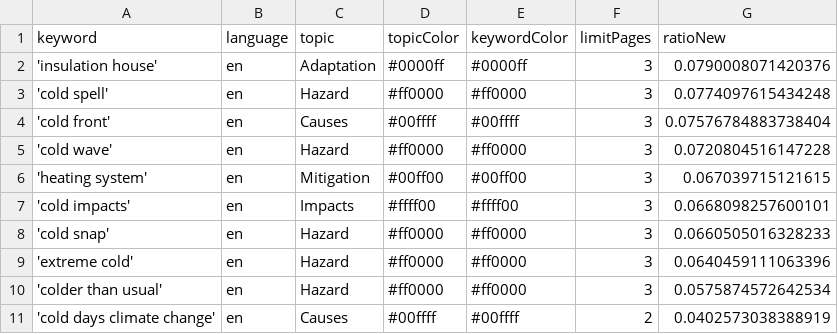
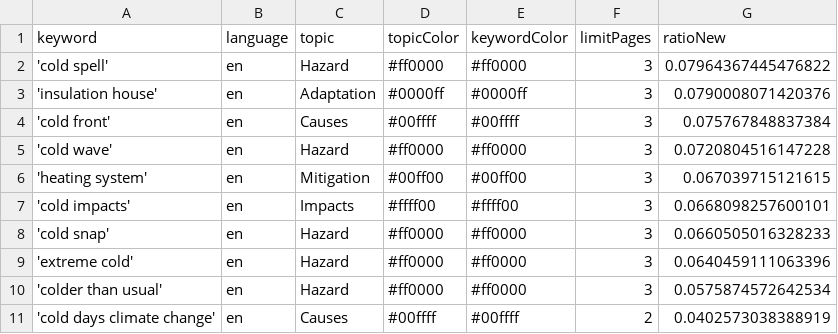
Before and after one commit to JW-news/ColdIsComing, a CSV file: keywords.csv, drawn as a sheet.

```diff
--- a/keywords.csv
+++ b/keywords.csv
@@ -1,5 +1,5 @@
 keyword,language,topic,topicColor,keywordColor,limitPages,ratioNew
+'cold spell',en,Hazard,#ff0000,#ff0000,3,0.07964367445476822
 'insulation house',en,Adaptation,#0000ff,#0000ff,3,0.0790008071420376
-'cold spell',en,Hazard,#ff0000,#ff0000,3,0.0774097615434248
-'cold front',en,Causes,#00ffff,#00ffff,3,0.07576784883738404
+'cold front',en,Causes,#00ffff,#00ffff,3,0.075767848837384
 'cold wave',en,Hazard,#ff0000,#ff0000,3,0.0720804516147228
```
Also changed, not shown: 1 other file.
